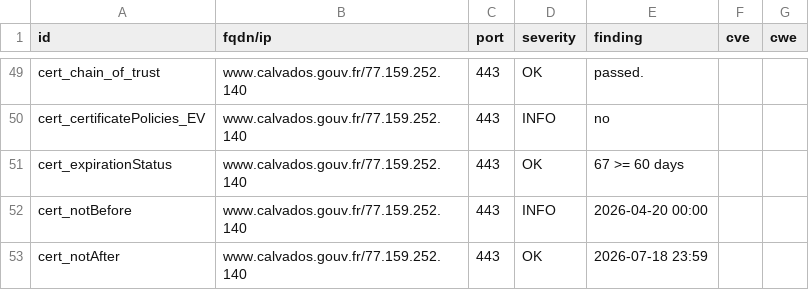
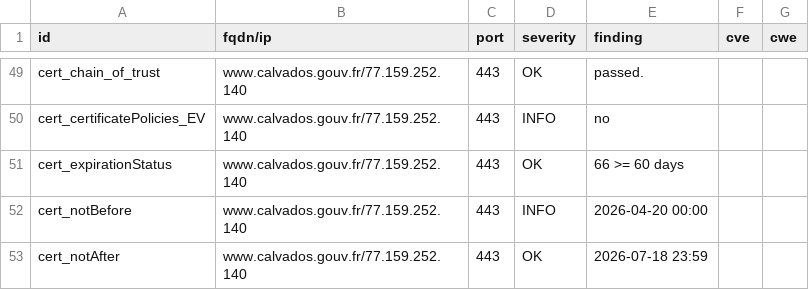
Before and after one commit to dnum-mi/dashlord-extended, a CSV file: results/aHR0cHM6Ly93d3cuY2FsdmFkb3MuZ291di5mcg==/testssl.csv, drawn as a sheet; only a part is shown, gaps mark what is left out.

```diff
--- a/results/aHR0cHM6Ly93d3cuY2FsdmFkb3MuZ291di5mcg==/testssl.csv
+++ b/results/aHR0cHM6Ly93d3cuY2FsdmFkb3MuZ291di5mcg==/testssl.csv
@@ -50,3 +50,3 @@
 "cert_certificatePolicies_EV","www.calvados.gouv.fr/77.159.252.140","443","INFO","no","",""
-"cert_expirationStatus","www.calvados.gouv.fr/77.159.252.140","443","OK","67 >= 60 days","",""
+"cert_expirationStatus","www.calvados.gouv.fr/77.159.252.140","443","OK","66 >= 60 days","",""
 "cert_notBefore","www.calvados.gouv.fr/77.159.252.140","443","INFO","2026-04-20 00:00","",""
```
Also changed, not shown: 3 other files.
